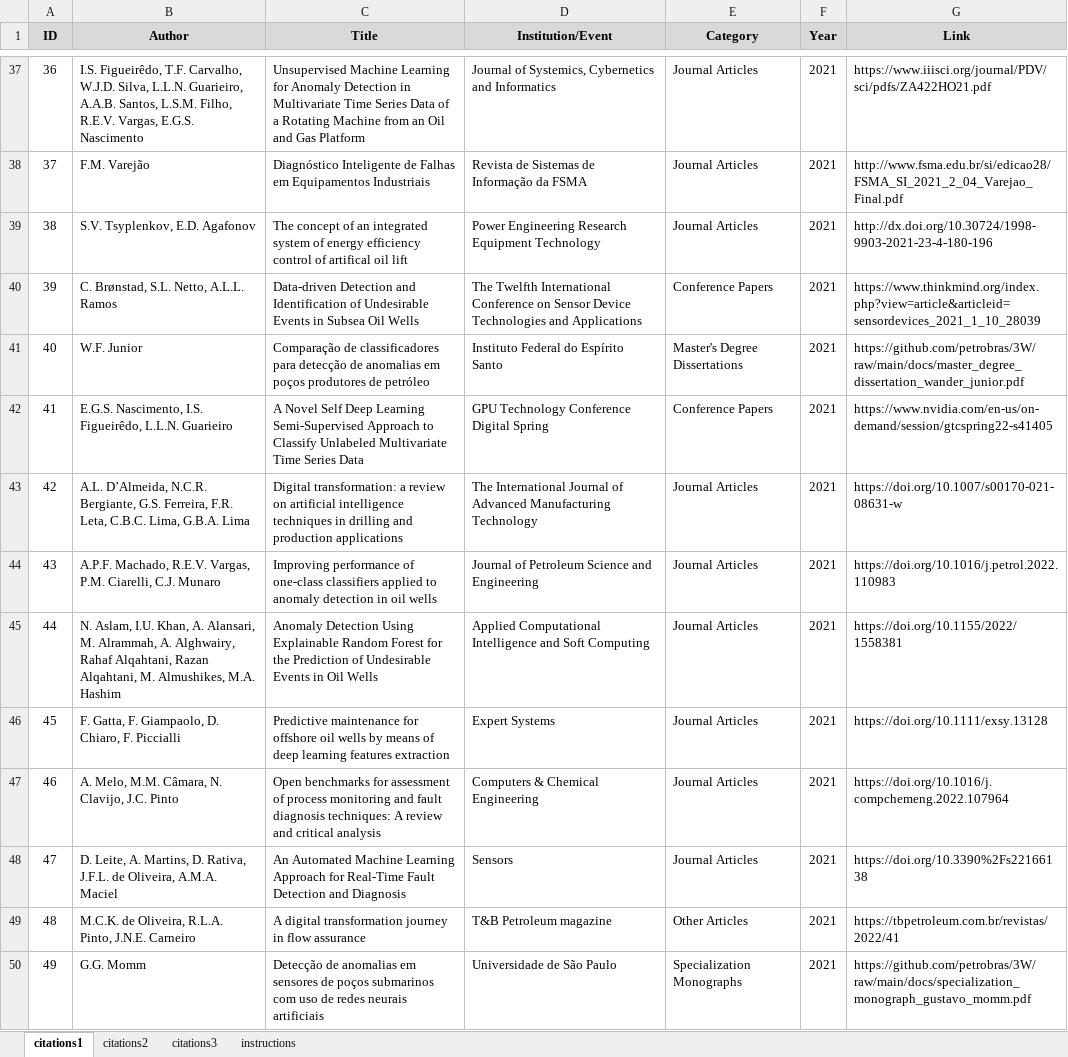
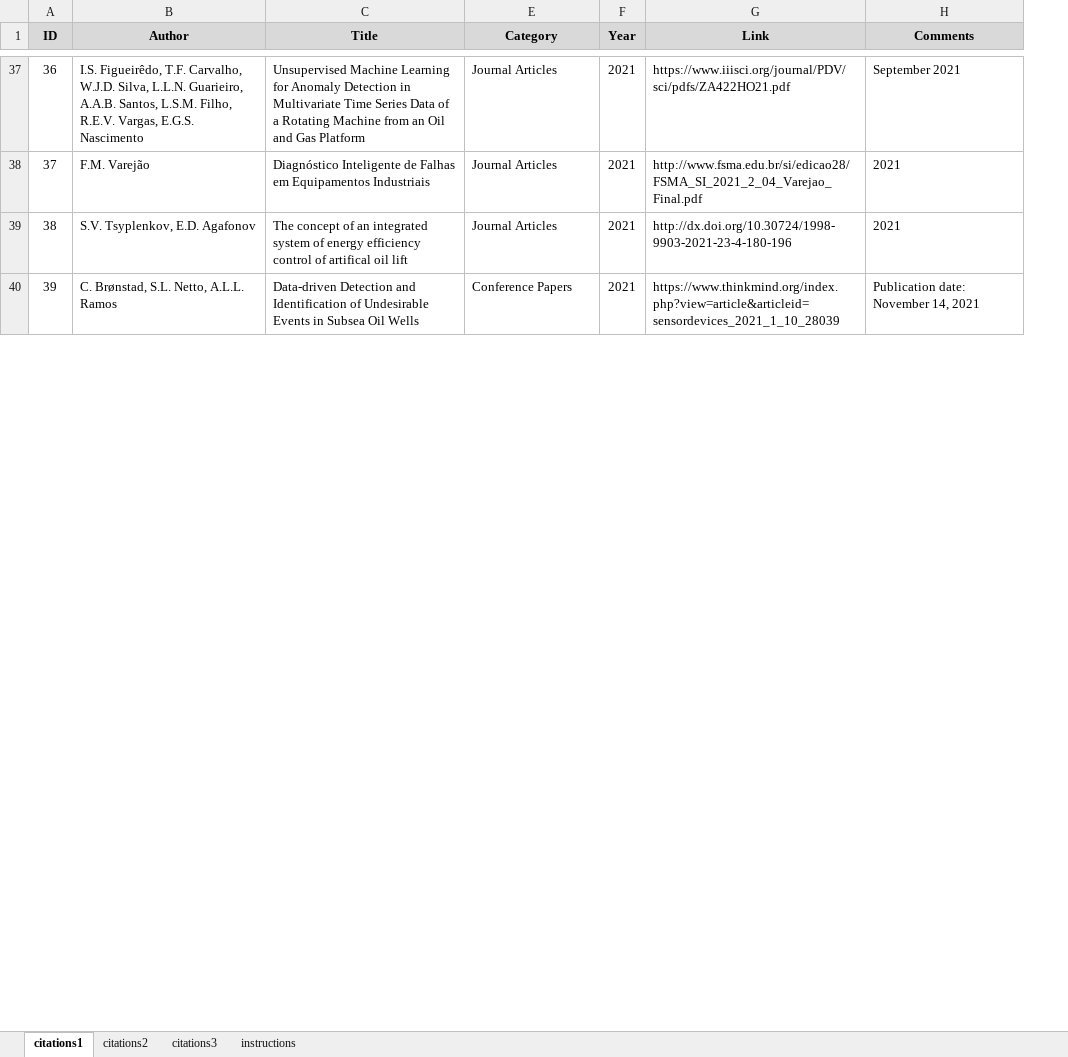
Before and after one commit to petrobras/3W, an Excel workbook: community/citations.xlsx, sheet citations1, drawn as a sheet; only a part is shown, gaps mark what is left out; values as stored, in another font and other column widths than the file's, no borders; removed rows and columns are numbered as before the commit, all else as after; the diff covers the shown part only; the diff names each change by its address in the sheet, - before the commit and + after, or states it on an @@ line.

Commit message:
Updating the LISTS_OF_CITATIONS.md and citations.xlsx files

```diff
--- a/community/citations.xlsx (sheet citations1)
+++ b/community/citations.xlsx (sheet citations1)
@@ column D (Institution/Event) hidden, rows 37-40: Journal of Systemics, Cybernetics and Informatics | Revista de Sistemas de Informação da FSMA | Power Engineering Research Equipment Technology | The Twelfth International Conference on Sensor Device Technologies and Applications @@
+column H (Comments), rows 37-40: September 2021 | 2021 | 2021 | Publication date: November 14, 2021
@@ column A (ID) renumbered between rows 19 and 108 @@
-row 41: 40 | W.F. Junior | Comparação de classificadores para detecção de anomalias em poços produtores de petróleo | Instituto Federal do Espírito Santo | Master's Degree Dissertations | 2021 | https://github.com/petrobras/3W/raw/main/docs/master_degree_dissertation_wander_junior.pdf
-row 42: 41 | E.G.S. Nascimento, I.S. Figueirêdo, L.L.N. Guarieiro | A Novel Self Deep Learning Semi-Supervised Approach to Classify Unlabeled Multivariate Time Series Data | GPU Technology Conference Digital Spring | Conference Papers | 2021 | https://www.nvidia.com/en-us/on-demand/session/gtcspring22-s41405
-row 43: 42 | A.L. D’Almeida, N.C.R. Bergiante, G.S. Ferreira, F.R. Leta, C.B.C. Lima, G.B.A. Lima | Digital transformation: a review on artificial intelligence techniques in drilling and production applications | The International Journal of Advanced Manufacturing Technology | Journal Articles | 2021 | https://doi.org/10.1007/s00170-021-08631-w
-row 44: 43 | A.P.F. Machado, R.E.V. Vargas, P.M. Ciarelli, C.J. Munaro | Improving performance of one-class classifiers applied to anomaly detection in oil wells | Journal of Petroleum Science and Engineering | Journal Articles | 2021 | https://doi.org/10.1016/j.petrol.2022.110983
-row 45: 44 | N. Aslam, I.U. Khan, A. Alansari, M. Alrammah, A. Alghwairy, Rahaf Alqahtani, Razan Alqahtani, M. Almushikes, M.A. Hashim | Anomaly Detection Using Explainable Random Forest for the Prediction of Undesirable Events in Oil Wells | Applied Computational Intelligence and Soft Computing | Journal Articles | 2021 | https://doi.org/10.1155/2022/1558381
-row 46: 45 | F. Gatta, F. Giampaolo, D. Chiaro, F. Piccialli | Predictive maintenance for offshore oil wells by means of deep learning features extraction | Expert Systems | Journal Articles | 2021 | https://doi.org/10.1111/exsy.13128
-row 47: 46 | A. Melo, M.M. Câmara, N. Clavijo, J.C. Pinto | Open benchmarks for assessment of process monitoring and fault diagnosis techniques: A review and critical analysis | Computers & Chemical Engineering | Journal Articles | 2021 | https://doi.org/10.1016/j.compchemeng.2022.107964
-row 48: 47 | D. Leite, A. Martins, D. Rativa, J.F.L. de Oliveira, A.M.A. Maciel | An Automated Machine Learning Approach for Real-Time Fault Detection and Diagnosis | Sensors | Journal Articles | 2021 | https://doi.org/10.3390%2Fs22166138
-row 49: 48 | M.C.K. de Oliveira, R.L.A. Pinto, J.N.E. Carneiro | A digital transformation journey in flow assurance | T&B Petroleum magazine | Other Articles | 2021 | https://tbpetroleum.com.br/revistas/2022/41
-row 50: 49 | G.G. Momm | Detecção de anomalias em sensores de poços submarinos com uso de redes neurais artificiais | Universidade de São Paulo | Specialization Monographs | 2021 | https://github.com/petrobras/3W/raw/main/docs/specialization_monograph_gustavo_momm.pdf
```
Also changed, not shown: 58 added rows, 48 removed rows, 1 moved row, 7 edited cells and cell formats elsewhere in this sheet, sheet citations3, 1 other file.
